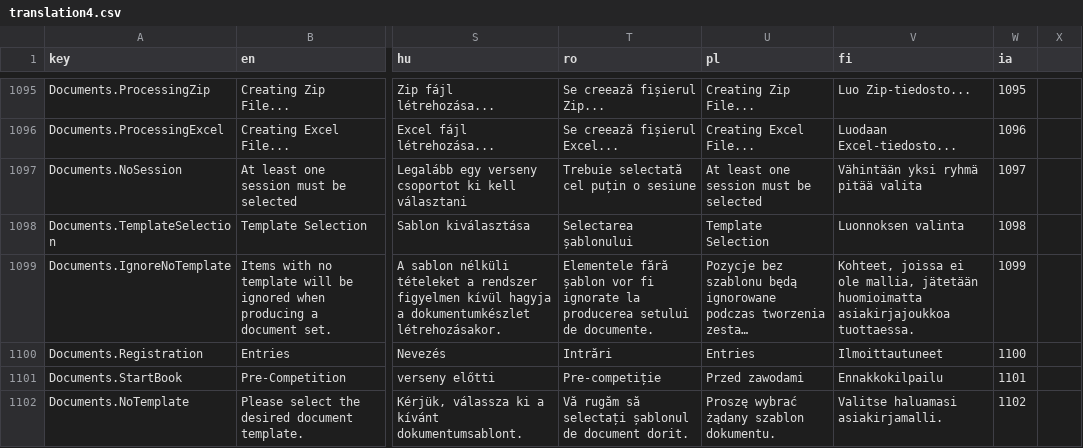
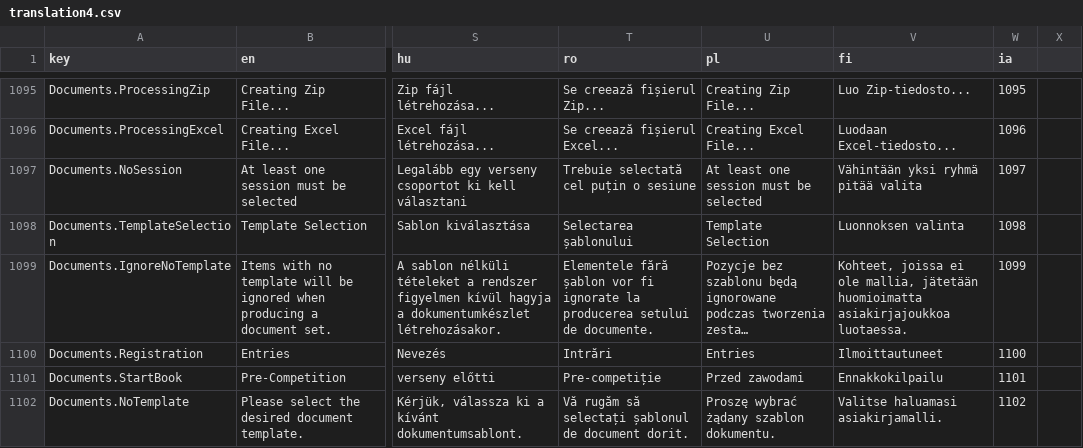
Before and after one commit to owlcms/owlcms4, a CSV file: shared/src/main/resources/i18n/translation4.csv, drawn as a sheet; only a part is shown, gaps mark what is left out; long unchanged cells end in …; the diff covers the shown part only; the diff names each change by its address in the sheet, - before the commit and + after, or states it on an @@ line.

```diff
--- a/shared/src/main/resources/i18n/translation4.csv
+++ b/shared/src/main/resources/i18n/translation4.csv
-V1099 (fi): …huomioimatta asiakirjajoukkoa tuottaessa.
+V1099 (fi): …huomioimatta asiakirjajoukkoa luotaessa.
```
Also changed, not shown: 20 edited cells elsewhere in this file, 4 other files.
